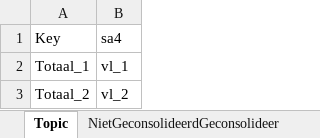
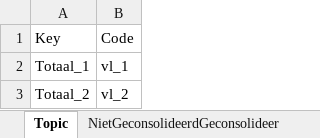
Before and after one commit to timemod/cbsots, an Excel workbook: examples/tscodes_xlsx_fred/rekstel_code.xlsx, sheet Topic, drawn as a sheet; only a part is shown; values as stored, in another font and other column widths than the file's, no borders; the diff names each change by its address in the sheet, - before the commit and + after, or states it on an @@ line.

```diff
--- a/examples/tscodes_xlsx_fred/rekstel_code.xlsx (sheet Topic)
+++ b/examples/tscodes_xlsx_fred/rekstel_code.xlsx (sheet Topic)
-B1: sa4
+B1: Code
```
Also changed, not shown: sheet NietGeconsolideerdGeconsolideer, sheet InstitutioneleSectoren, examples/overzicht_opendata_fred.xlsx, examples/tscodes_xlsx_fred/bbp_code.xlsx, 33 other files.
